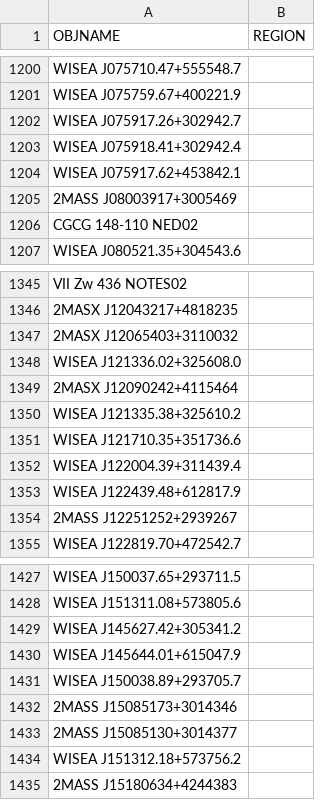
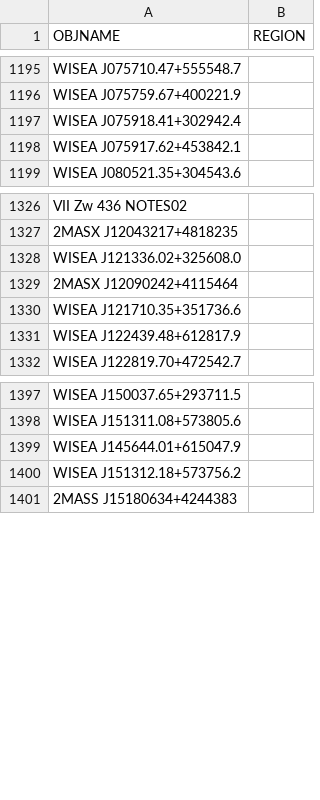
Before and after one commit to moustakas/SGA, a CSV file: py/SGA/data/SGA2025/overlays/v1.1/drops.csv, drawn as a sheet; only a part is shown, gaps mark what is left out; the diff covers the shown part only; the diff names each change by its address in the sheet, - before the commit and + after, or states it on an @@ line.

```diff
--- a/py/SGA/data/SGA2025/overlays/v1.1/drops.csv
+++ b/py/SGA/data/SGA2025/overlays/v1.1/drops.csv
-row 1202: WISEA J075917.26+302942.7
-row 1205: 2MASS J08003917+3005469
-row 1206: CGCG 148-110 NED02
-row 1347: 2MASX J12065403+3110032
-row 1350: WISEA J121335.38+325610.2
-row 1352: WISEA J122004.39+311439.4
-row 1354: 2MASS J12251252+2939267
-row 1429: WISEA J145627.42+305341.2
-row 1431: WISEA J150038.89+293705.7
-row 1432: 2MASS J15085173+3014346
-row 1433: 2MASS J15085130+3014377
```
Also changed, not shown: 39 removed rows elsewhere in this file.
